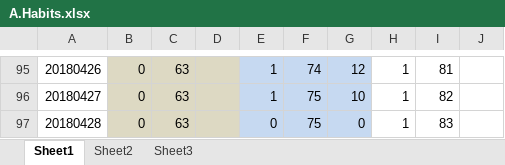
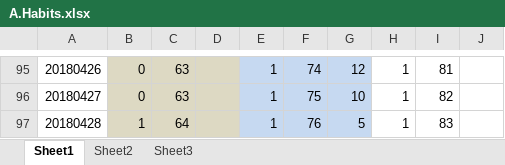
Before and after one commit to Jimmy419/Career, an Excel workbook: 做事 Doing/A.Habits.xlsx, sheet Sheet1, drawn as a sheet; only a part is shown, gaps mark what is left out; values as stored, in another font and other column widths than the file's, no borders; charts and pictures not drawn; the diff names each change by its address in the sheet, - before the commit and + after, or states it on an @@ line.

Commit message:
555

```diff
--- a/做事 Doing/A.Habits.xlsx (sheet Sheet1)
+++ b/做事 Doing/A.Habits.xlsx (sheet Sheet1)
-B97: 0
+B97: 1
-C97: 63
+C97: 64
-E97: 0
+E97: 1
-F97: 75
+F97: 76
-G97: 0
+G97: 5
```
Also changed, not shown: charts or pictures.
